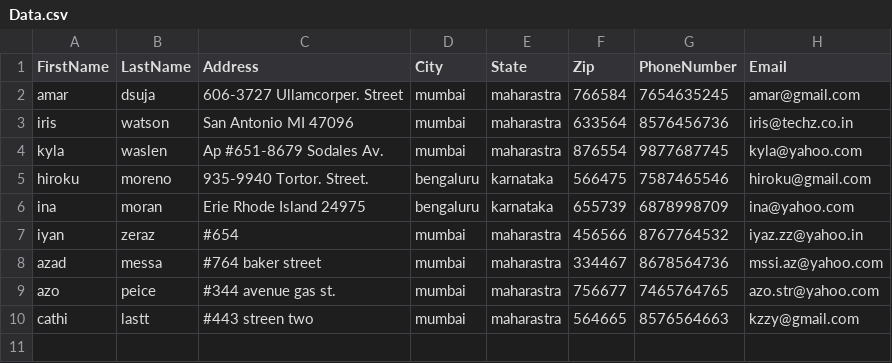
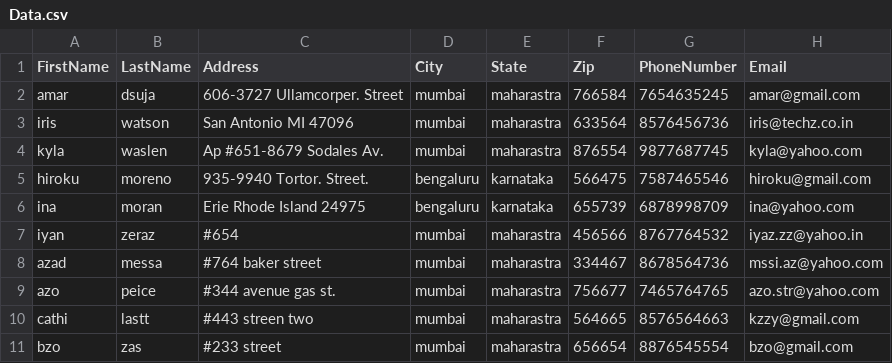
Before and after one commit to victorsingha/Address-Book, a CSV file: Address-Book/Data.csv, drawn as a sheet.

Commit message:
data updated

```diff
--- a/Address-Book/Data.csv
+++ b/Address-Book/Data.csv
@@ -10 +10,2 @@ azo,peice,#344 avenue gas st.,mumbai,maharastra,756677,7465764765,azo.str@yahoo.
 cathi,lastt,#443 streen two,mumbai,maharastra,564665,8576564663,kzzy@gmail.com
+bzo,zas,#233 street,mumbai,maharastra,656654,8876545554,bzo@gmail.com
```
Also changed, not shown: 2 other files.
